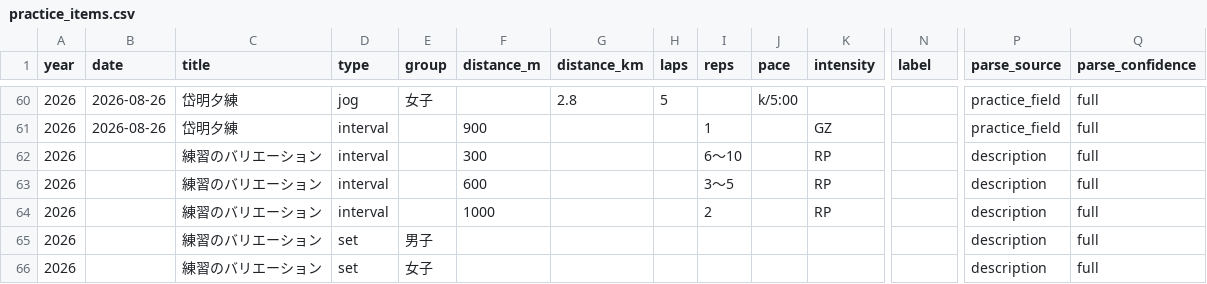
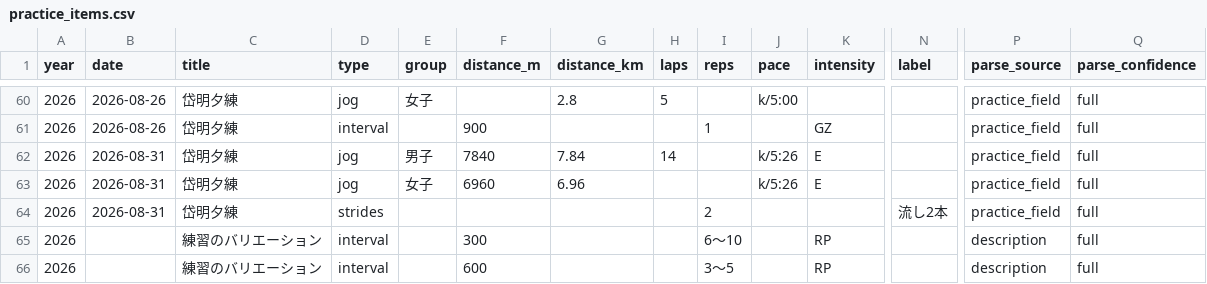
Before and after one commit to tatsuki-github/INBOX, a CSV file: out/2026/practice_items.csv, drawn as a sheet; only a part is shown, gaps mark what is left out; the shorter side is filled out with more unchanged rows; rows hold the shown columns only; the diff names each change by its address in the sheet, - before the commit and + after, or states it on an @@ line.

```diff
--- a/out/2026/practice_items.csv
+++ b/out/2026/practice_items.csv
+row 62: 2026 | 2026-08-31 | 岱明夕練 | jog | 男子 | 7840 | 7.84 | 14 |  | k/5:26 | E |  | practice_field | full
+row 63: 2026 | 2026-08-31 | 岱明夕練 | jog | 女子 | 6960 | 6.96 |  |  | k/5:26 | E |  | practice_field | full
+row 64: 2026 | 2026-08-31 | 岱明夕練 | strides |  |  |  |  | 2 |  |  | 流し2本 | practice_field | full
```
Also changed, not shown: out/2026/google.csv, out/2026/notion.csv, 8 other files.
